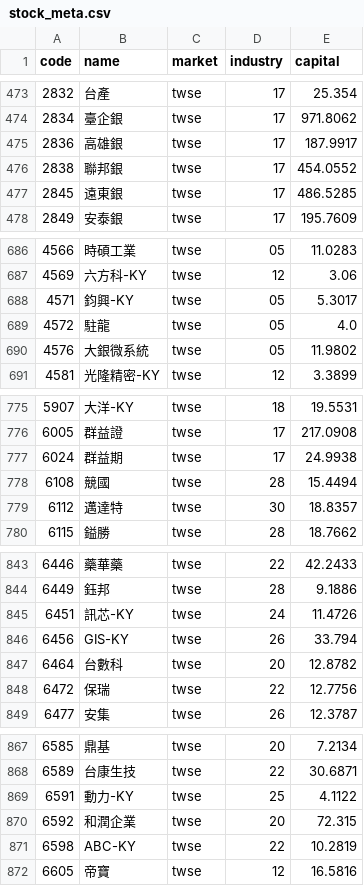
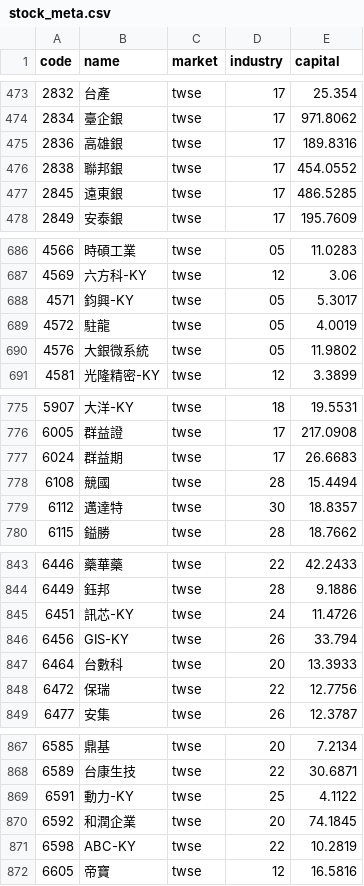
Before and after one commit to viruskingkk/twstock, a CSV file: stock_meta.csv, drawn as a sheet; only a part is shown, gaps mark what is left out; the diff covers the shown part only.

```diff
--- a/stock_meta.csv
+++ b/stock_meta.csv
@@ -474,3 +474,3 @@
 2834,臺企銀,twse,17,971.8062
-2836,高雄銀,twse,17,187.9917
+2836,高雄銀,twse,17,189.8316
 2838,聯邦銀,twse,17,454.0552
@@ -688,3 +688,3 @@
 4571,鈞興-KY,twse,05,5.3017
-4572,駐龍,twse,05,4.0
+4572,駐龍,twse,05,4.0019
 4576,大銀微系統,twse,05,11.9802
@@ -776,3 +776,3 @@
 6005,群益證,twse,17,217.0908
-6024,群益期,twse,17,24.9938
+6024,群益期,twse,17,26.6683
 6108,競國,twse,28,15.4494
@@ -846,3 +846,3 @@
 6456,GIS-KY,twse,26,33.794
-6464,台數科,twse,20,12.8782
+6464,台數科,twse,20,13.3933
 6472,保瑞,twse,22,12.7756
@@ -869,3 +869,3 @@
 6591,動力-KY,twse,25,4.1122
-6592,和潤企業,twse,20,72.315
+6592,和潤企業,twse,20,74.1845
 6598,ABC-KY,twse,22,10.2819
```
Also changed, not shown: 7 edited cells elsewhere in this file, 1 other file.
